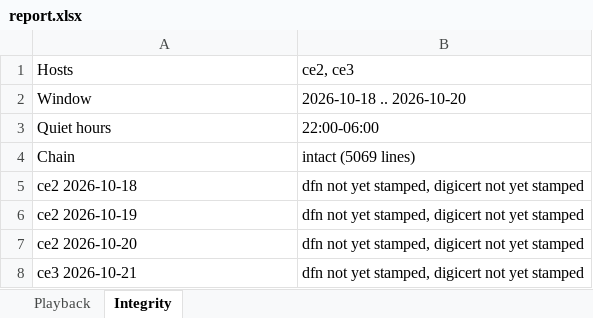
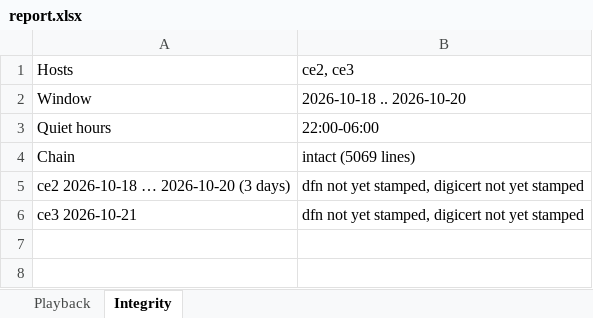
Before and after one commit to arximboldi/media-logger, an Excel workbook: examples/report.xlsx, sheet Integrity, drawn as a sheet; values as stored, in another font and other column widths than the file's, no borders; the diff names each change by its address in the sheet, - before the commit and + after, or states it on an @@ line.

Commit message:
fix: group the timeline by month, collapse the anchor footer
The gutter showed a full date plus hostname in 5rem, so it wrapped --
and the host span used a class scoped to table cells, so it rendered
inline and ran into the date: "2026-08-01ce2". Rows are now grouped
under a month heading and carry only day, weekday and host, with the
axis repeated per month so it stays near the rows it labels.

The anchor footer listed every day of every host: a hundred and
forty-five rows saying the same thing, which buries the one row that
does not. Consecutive days reporting the same status collapse into a
single line naming the span. A day whose token failed verification is
always listed alone and breaks the run around it, because that is the
line a reader has to see -- checked by planting a file that looks like
a token and is not.

```diff
--- a/examples/report.xlsx (sheet Integrity)
+++ b/examples/report.xlsx (sheet Integrity)
-A5: ce2 2026-10-18
+A5: ce2 2026-10-18 … 2026-10-20 (3 days)
-row 6: ce2 2026-10-19 | dfn not yet stamped, digicert not yet stamped
-row 7: ce2 2026-10-20 | dfn not yet stamped, digicert not yet stamped
```
Also changed, not shown: 9 other files.
